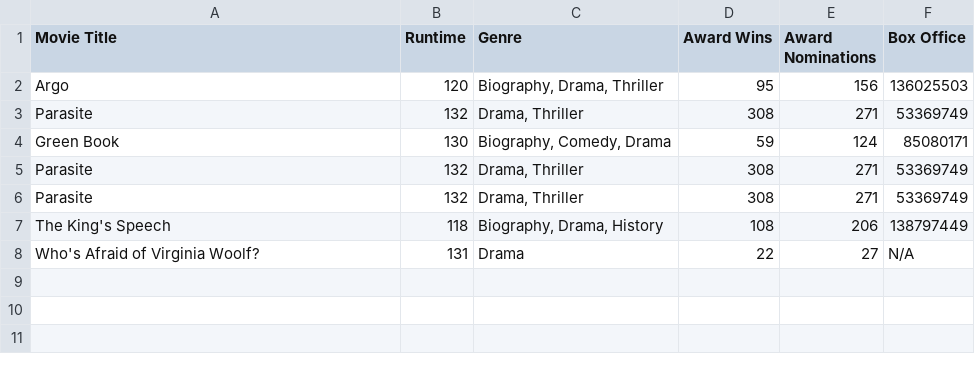
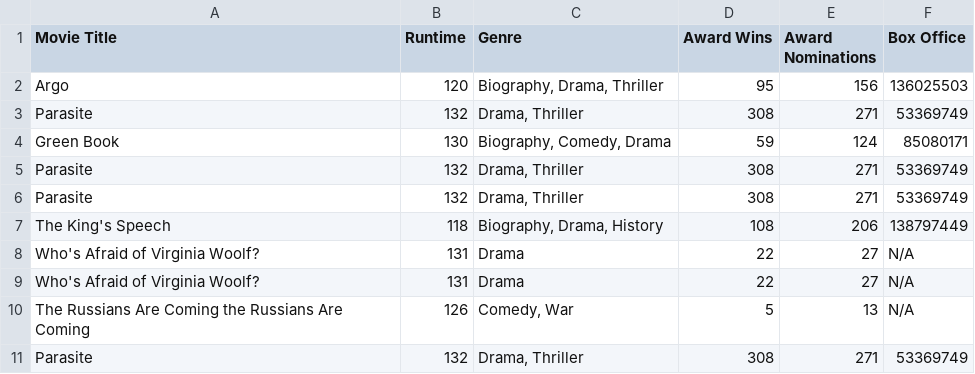
Before and after one commit to 3Grey6Jedi9/Data-Analysis-Project-08, a CSV file: movies.csv, drawn as a sheet.

Commit message:
Update movies.csv

```diff
--- a/movies.csv
+++ b/movies.csv
@@ -8 +8,4 @@ The King's Speech,118,"Biography, Drama, History",108,206,138797449
 Who's Afraid of Virginia Woolf?,131,Drama,22,27,N/A
+Who's Afraid of Virginia Woolf?,131,Drama,22,27,N/A
+The Russians Are Coming the Russians Are Coming,126,"Comedy, War",5,13,N/A
+Parasite,132,"Drama, Thriller",308,271,53369749
```
